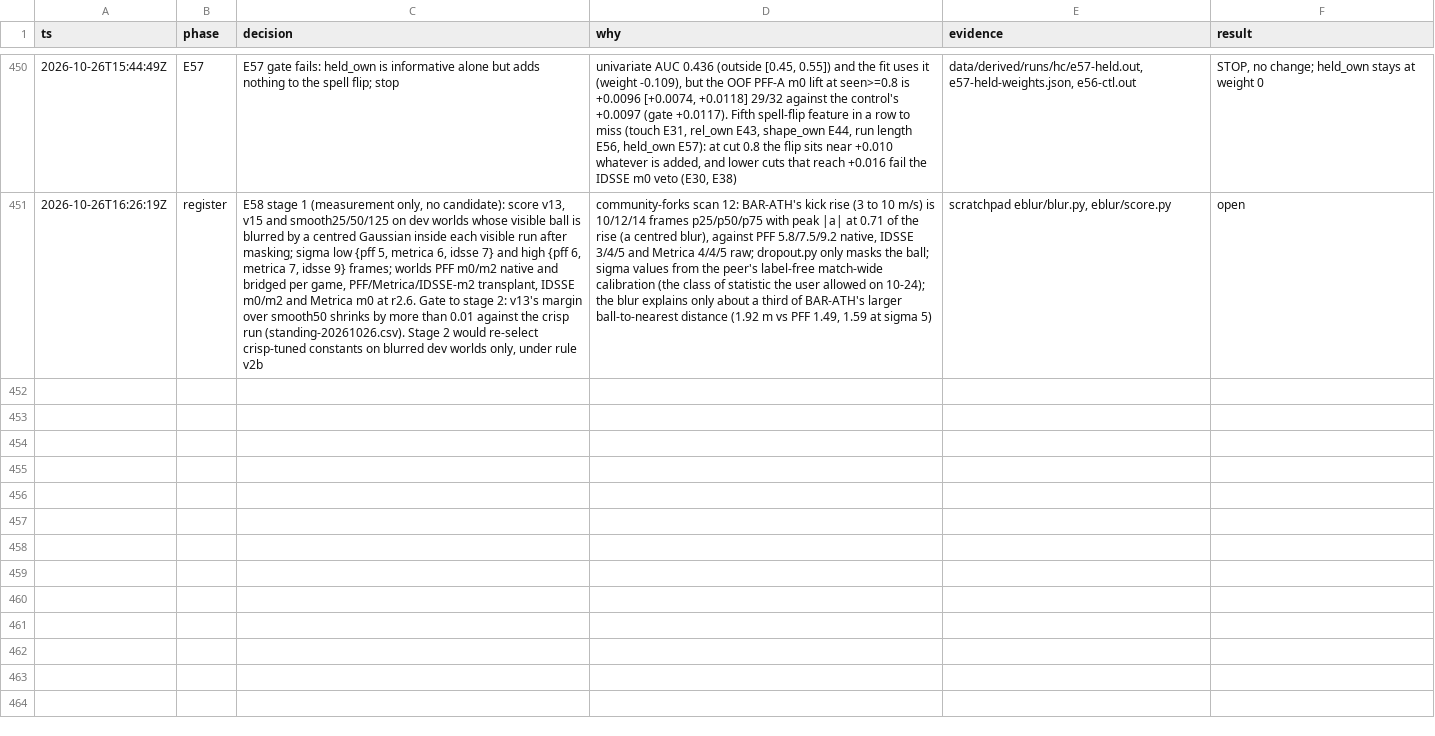
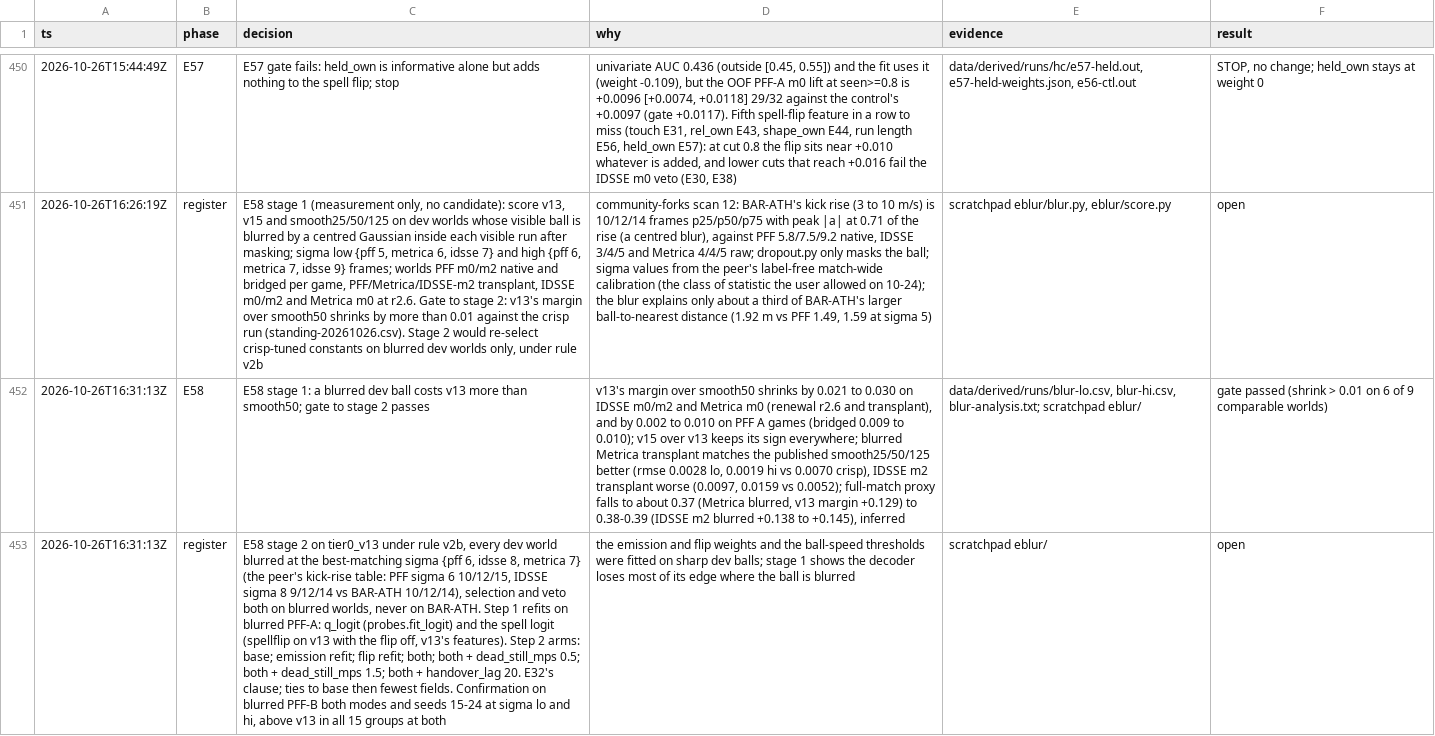
Before and after one commit to shishirmehto/more-than-a-hack-2027, a TSV file: .audit/hillclimb-2026-10-24.tsv, drawn as a sheet; only a part is shown, gaps mark what is left out; the diff names each change by its address in the sheet, - before the commit and + after, or states it on an @@ line.

Commit message:
Log E58 stage 1 and register stage 2: re-select ball-sharpness constants on blurred dev worlds

```diff
--- a/.audit/hillclimb-2026-10-24.tsv
+++ b/.audit/hillclimb-2026-10-24.tsv
+row 452: 2026-10-26T16:31:13Z | E58 | E58 stage 1: a blurred dev ball costs v13 more than smooth50; gate to stage 2 passes | v13's margin over smooth50 shrinks by 0.021 to 0.030 on IDSSE m0/m2 and Metrica m0 (renewal r2.6 and transplant), and by 0.002 to 0.010 on PFF A games (bridged 0.009 to 0.010); v15 over v13 keeps its sign everywhere; blurred Metrica transplant matches the published smooth25/50/125 better (rmse 0.0028 lo, 0.0019 hi vs 0.0070 crisp), IDSSE m2 transplant worse (0.0097, 0.0159 vs 0.0052); full-match proxy falls to about 0.37 (Metrica blurred, v13 margin +0.129) to 0.38-0.39 (IDSSE m2 blurred +0.138 to +0.145), inferred | data/derived/runs/blur-lo.csv, blur-hi.csv, blur-analysis.txt; scratchpad eblur/ | gate passed (shrink > 0.01 on 6 of 9 comparable worlds)
+row 453: 2026-10-26T16:31:13Z | register | E58 stage 2 on tier0_v13 under rule v2b, every dev world blurred at the best-matching sigma {pff 6, idsse 8, metrica 7} (the peer's kick-rise table: PFF sigma 6 10/12/15, IDSSE sigma 8 9/12/14 vs BAR-ATH 10/12/14), selection and veto both on blurred worlds, never on BAR-ATH. Step 1 refits on blurred PFF-A: q_logit (probes.fit_logit) and the spell logit (spellflip on v13 with the flip off, v13's features). Step 2 arms: base; emission refit; flip refit; both; both + dead_still_mps 0.5; both + dead_still_mps 1.5; both + handover_lag 20. E32's clause; ties to base then fewest fields. Confirmation on blurred PFF-B both modes and seeds 15-24 at sigma lo and hi, above v13 in all 15 groups at both | the emission and flip weights and the ball-speed thresholds were fitted on sharp dev balls; stage 1 shows the decoder loses most of its edge where the ball is blurred | scratchpad eblur/ | open
```
